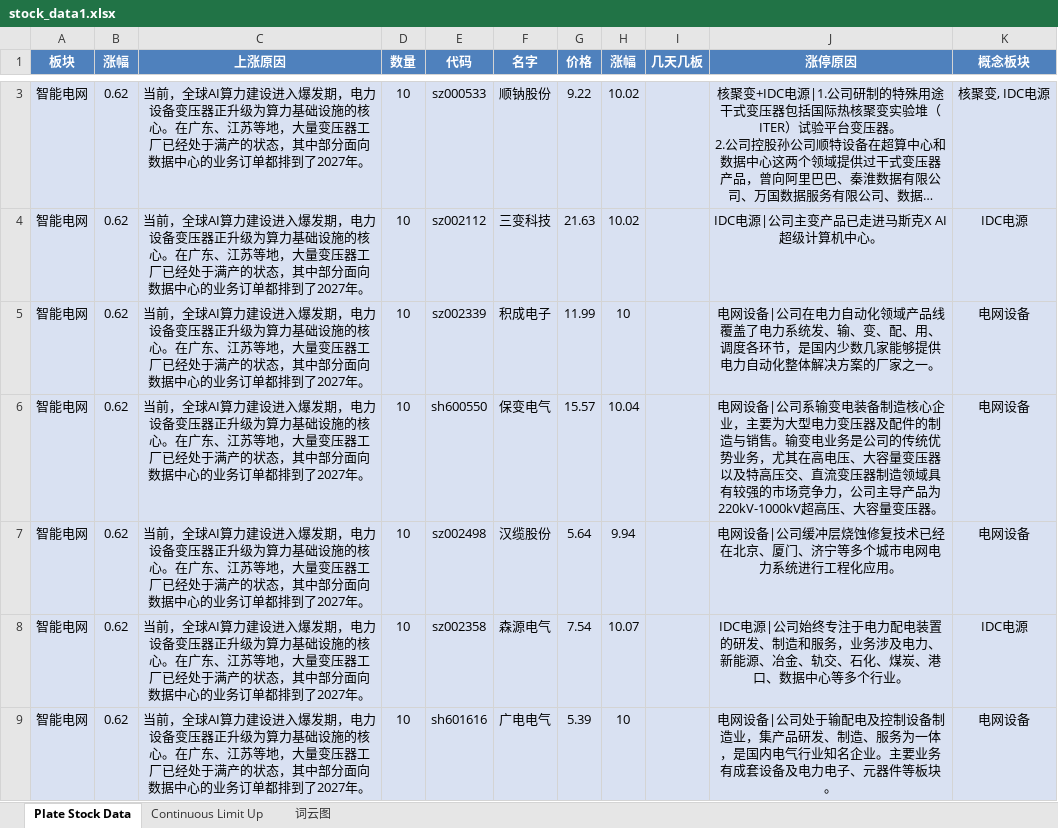
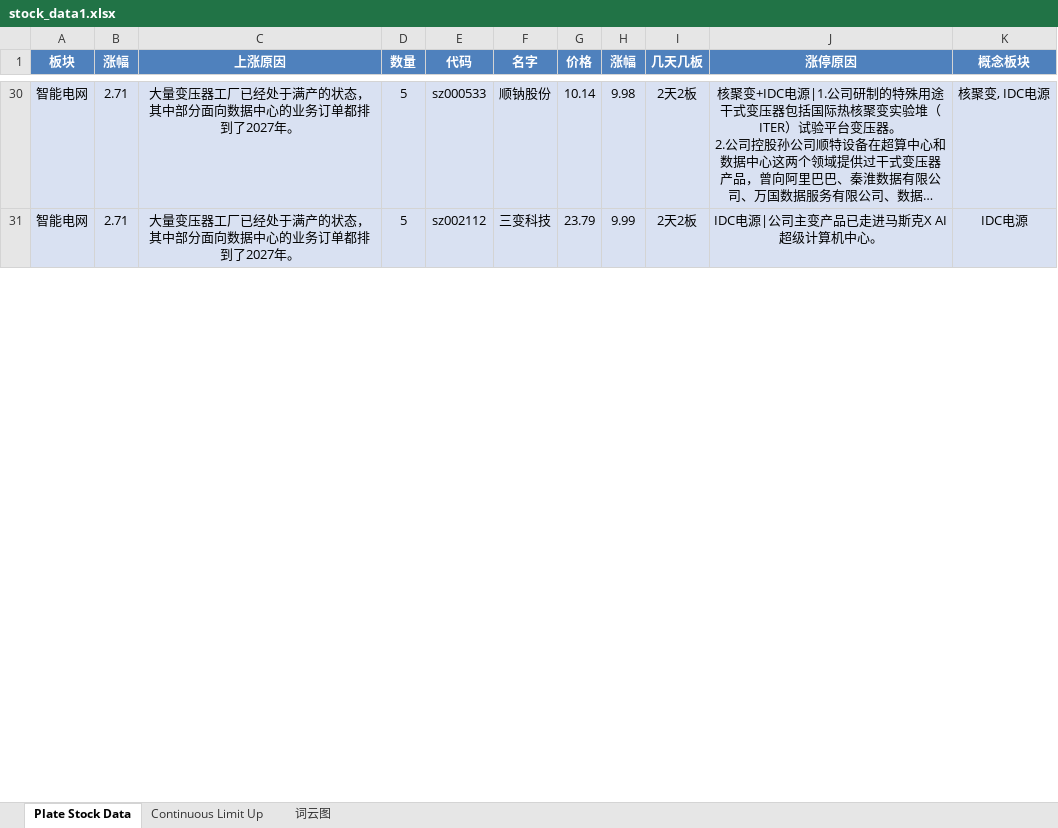
Before and after one commit to mengkai666/tag_wordcloud, an Excel workbook: stock_data1.xlsx, sheet Plate Stock Data, drawn as a sheet; only a part is shown, gaps mark what is left out; long unchanged cells end in …; values as stored, in another font and other column widths than the file's, no borders; removed rows and columns are numbered as before the commit, all else as after; the diff covers the shown part only; the diff names each change by its address in the sheet, - before the commit and + after, or states it on an @@ line.

```diff
--- a/stock_data1.xlsx (sheet Plate Stock Data)
+++ b/stock_data1.xlsx (sheet Plate Stock Data)
-B30:B31 (涨幅): 0.62
+B30:B31 (涨幅): 2.71
-C30:C31 (上涨原因): 当前，全球AI算力建设进入爆发期，电力设备变压器正升级为算力基础设施的核心。在广东、江苏等地，大量变压…
+C30:C31 (上涨原因): 大量变压…
-D30:D31 (数量): 10
+D30:D31 (数量): 5
-G30 (价格): 9.22
+G30 (价格): 10.14
-H30 (涨幅): 10.02
+H30 (涨幅): 9.98
-I30:I31 (几天几板): (empty)
+I30:I31 (几天几板): 2天2板
-G31 (价格): 21.63
+G31 (价格): 23.79
-H31 (涨幅): 10.02
+H31 (涨幅): 9.99
-row 5: 智能电网 | 0.62 | 当前，全球AI算力建设进入爆发期，电力设备变压器正升级为算力基础设施的核心。在广东、江苏等地，大量变压器工厂已经处于满产的状态，其中部分面向数据中心的业务订单都排到了2027年。 | 10 | sz002339 | 积成电子 | 11.99 | 10 |  | 电网设备|公司在电力自动化领域产品线覆盖了电力系统发、输、变、配、用、调度各环节，是国内少数几家能够提供电力自动化整体解决方案的厂家之一。 | 电网设备
-row 6: 智能电网 | 0.62 | 当前，全球AI算力建设进入爆发期，电力设备变压器正升级为算力基础设施的核心。在广东、江苏等地，大量变压器工厂已经处于满产的状态，其中部分面向数据中心的业务订单都排到了2027年。 | 10 | sh600550 | 保变电气 | 15.57 | 10.04 |  | 电网设备|公司系输变电装备制造核心企业，主要为大型电力变压器及配件的制造与销售。输变电业务是公司的传统优势业务，尤其在高电压、大容量变压器以及特高压交、直流变压器制造领域具有较强的市场竞争力，公司主导产品为220kV-1000kV超高压、大容量变压器。 | 电网设备
-row 7: 智能电网 | 0.62 | 当前，全球AI算力建设进入爆发期，电力设备变压器正升级为算力基础设施的核心。在广东、江苏等地，大量变压器工厂已经处于满产的状态，其中部分面向数据中心的业务订单都排到了2027年。 | 10 | sz002498 | 汉缆股份 | 5.64 | 9.94 |  | 电网设备|公司缓冲层烧蚀修复技术已经在北京、厦门、济宁等多个城市电网电力系统进行工程化应用。 | 电网设备
-row 8: 智能电网 | 0.62 | 当前，全球AI算力建设进入爆发期，电力设备变压器正升级为算力基础设施的核心。在广东、江苏等地，大量变压器工厂已经处于满产的状态，其中部分面向数据中心的业务订单都排到了2027年。 | 10 | sz002358 | 森源电气 | 7.54 | 10.07 |  | IDC电源|公司始终专注于电力配电装置的研发、制造和服务，业务涉及电力、新能源、冶金、轨交、石化、煤炭、港口、数据中心等多个行业。 | IDC电源
-row 9: 智能电网 | 0.62 | 当前，全球AI算力建设进入爆发期，电力设备变压器正升级为算力基础设施的核心。在广东、江苏等地，大量变压器工厂已经处于满产的状态，其中部分面向数据中心的业务订单都排到了2027年。 | 10 | sh601616 | 广电电气 | 5.39 | 10 |  | 电网设备|公司处于输配电及控制设备制造业，集产品研发、制造、服务为一体，是国内电气行业知名企业。主要业务有成套设备及电力电子、元器件等板块。 | 电网设备
```
Also changed, not shown: 70 added rows, 26 removed rows and 58 edited cells elsewhere in this sheet, sheet Continuous Limit Up, charts or pictures, HotStock_Top20.xlsx, 2 other files.
